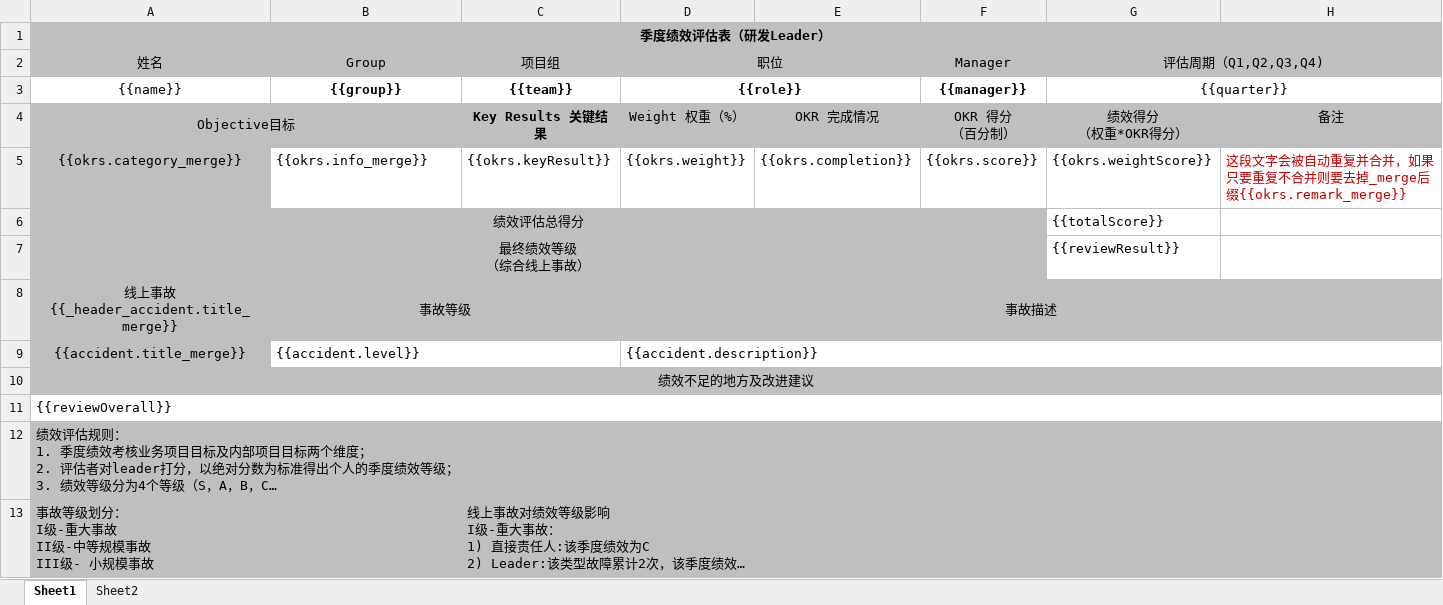
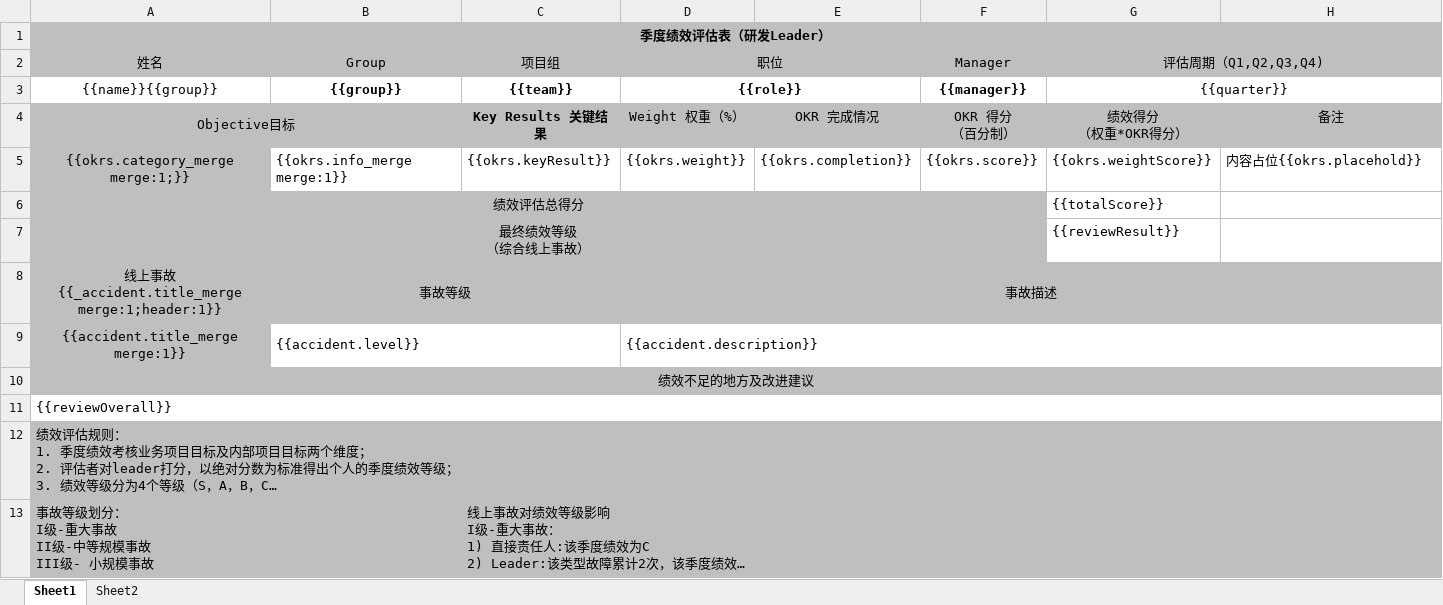
Before and after one commit to sjqzhang/go-xlsx-templater, an Excel workbook: demo/okrTemplate.xlsx, sheet Sheet1, drawn as a sheet; long unchanged cells end in …; values as stored, in another font and other column widths than the file's, no borders; the diff names each change by its address in the sheet, - before the commit and + after, or states it on an @@ line.

Commit message:
modify template

```diff
--- a/demo/okrTemplate.xlsx (sheet Sheet1)
+++ b/demo/okrTemplate.xlsx (sheet Sheet1)
-A3 (姓名): {{name}}
+A3 (姓名): {{name}}{{group}}
-A5 (姓名): {{okrs.category_merge}}
+A5 (姓名): {{okrs.category_merge merge:1;}}
-B5 (Group): {{okrs.info_merge}}
+B5 (Group): {{okrs.info_merge merge:1}}
-H5: 这段文字会被自动重复并合并，如果只要重复不合并则要去掉_merge后缀{{okrs.remark_merge}}
+H5: 内容占位{{okrs.placehold}}
-H5 text colour: #C00000
+H5 text colour: black
-A8 (姓名): 线上事故{{_header_accident.title_merge}}
+A8 (姓名): 线上事故{{_accident.title_merge merge:1;header:1}}
-A9 (姓名): {{accident.title_merge}}
+A9 (姓名): {{accident.title_merge merge:1}}
```
